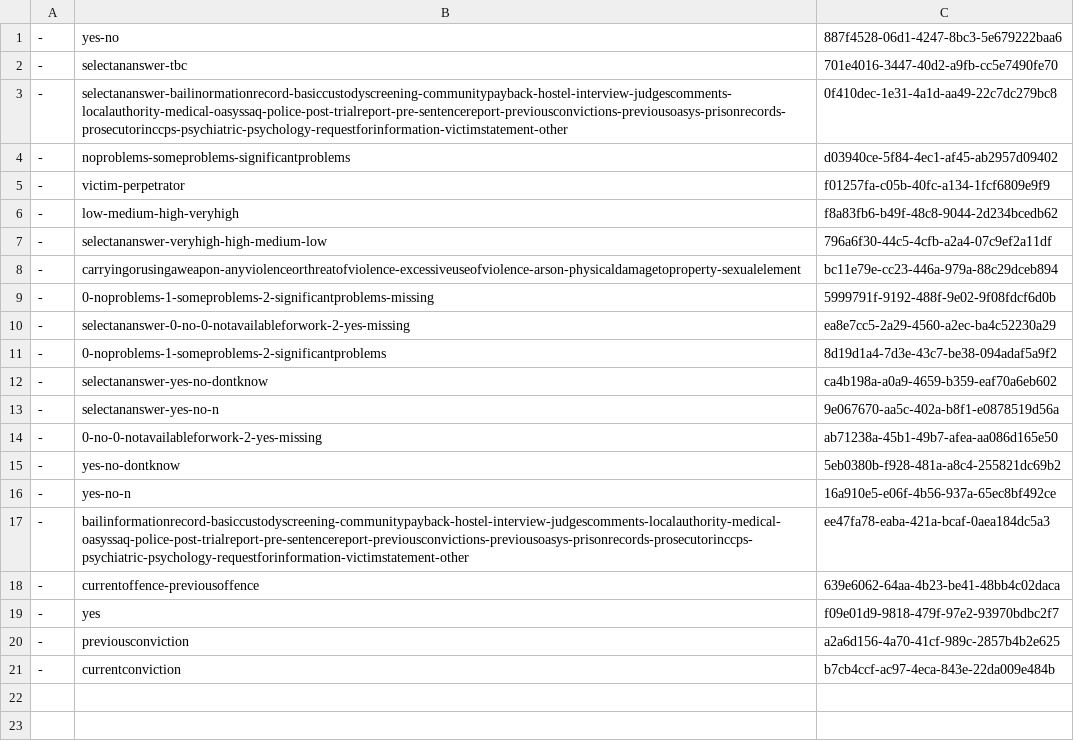
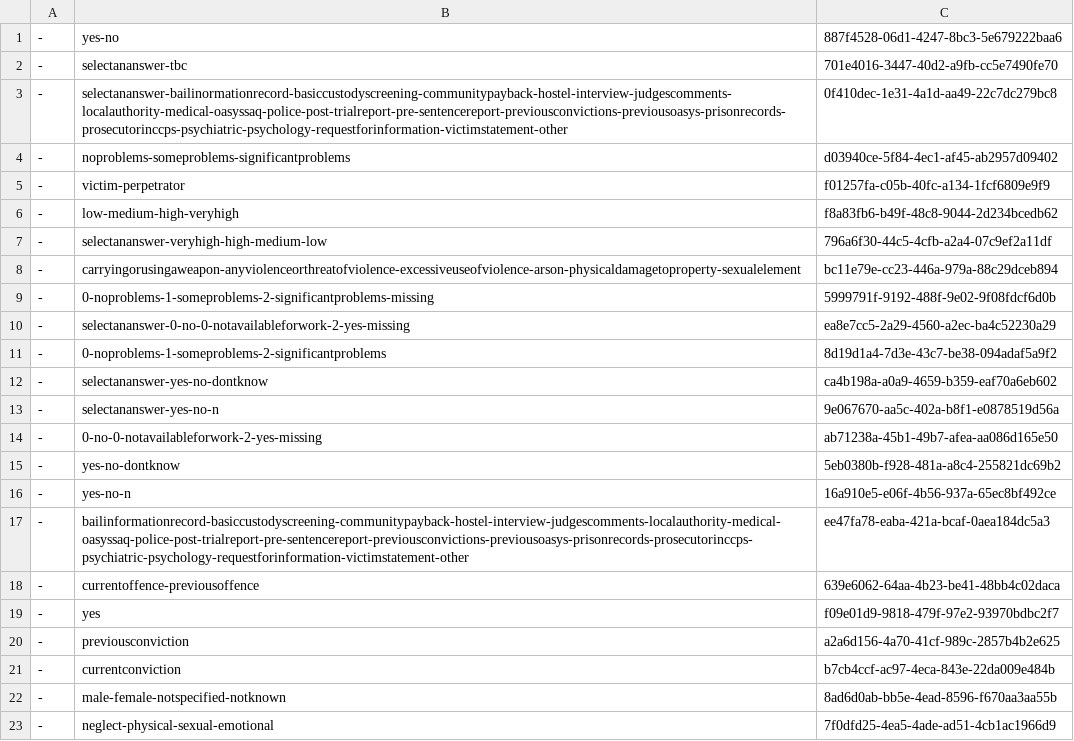
Before and after one commit to ministryofjustice/hmpps-assessments-api, a CSV file: psr/data/uuids/answer-schema-group-uuids.csv, drawn as a sheet.

```diff
--- a/psr/data/uuids/answer-schema-group-uuids.csv
+++ b/psr/data/uuids/answer-schema-group-uuids.csv
@@ -21 +21,3 @@
 -,currentconviction,b7cb4ccf-ac97-4eca-843e-22da009e484b
+-,male-female-notspecified-notknown,8ad6d0ab-bb5e-4ead-8596-f670aa3aa55b
+-,neglect-physical-sexual-emotional,7f0dfd25-4ea5-4ade-ad51-4cb1ac1966d9
```
Also changed, not shown: psr/data/uuids/group-uuids.csv, psr/data/uuids/question-group-uuids.csv, 3 other files.
